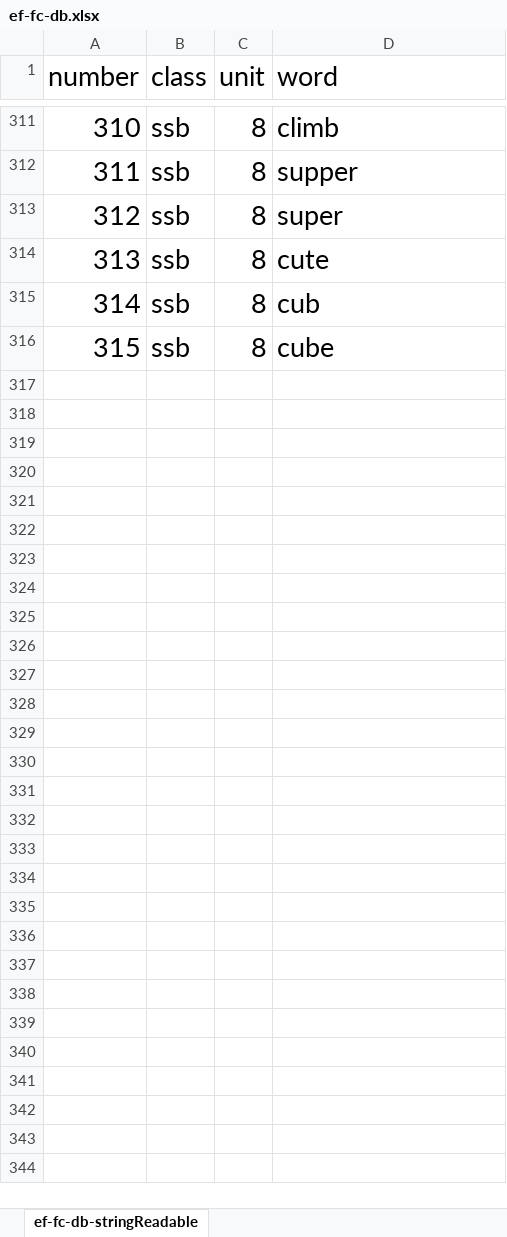
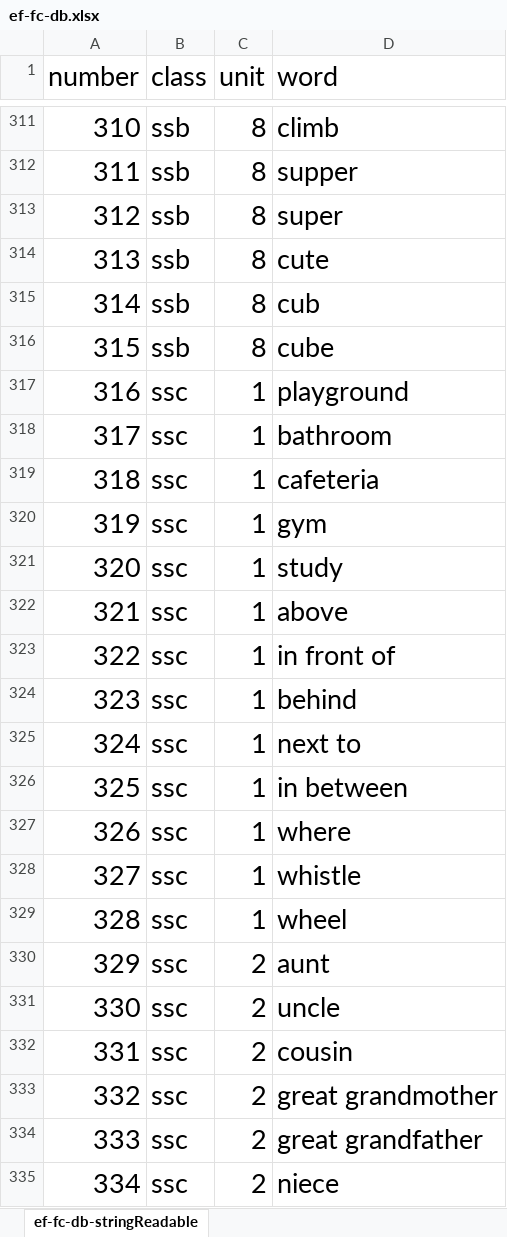
Before and after one commit to jonathansekela/flashcard-search, an Excel workbook: docs/ef-fc-db.xlsx, sheet ef-fc-db-stringReadable, drawn as a sheet; only a part is shown, gaps mark what is left out; values as stored, in another font and other column widths than the file's, no borders; the diff covers the shown part only; the diff names each change by its address in the sheet, - before the commit and + after, or states it on an @@ line.

Commit message:
finished ef-fc-db and ef-fc-db-stringReadable

```diff
--- a/docs/ef-fc-db.xlsx (sheet ef-fc-db-stringReadable)
+++ b/docs/ef-fc-db.xlsx (sheet ef-fc-db-stringReadable)
+row 317: 316 | ssc | 1 | playground
+row 318: 317 | ssc | 1 | bathroom
+row 319: 318 | ssc | 1 | cafeteria
+row 320: 319 | ssc | 1 | gym
+row 321: 320 | ssc | 1 | study
+row 322: 321 | ssc | 1 | above
+row 323: 322 | ssc | 1 | in front of
+row 324: 323 | ssc | 1 | behind
+row 325: 324 | ssc | 1 | next to
+row 326: 325 | ssc | 1 | in between
+row 327: 326 | ssc | 1 | where
+row 328: 327 | ssc | 1 | whistle
+row 329: 328 | ssc | 1 | wheel
+row 330: 329 | ssc | 2 | aunt
+row 331: 330 | ssc | 2 | uncle
+row 332: 331 | ssc | 2 | cousin
+row 333: 332 | ssc | 2 | great grandmother
+row 334: 333 | ssc | 2 | great grandfather
+row 335: 334 | ssc | 2 | niece
```
Also changed, not shown: 119 added rows and 3 edited cells elsewhere in this sheet, 2 other files.
